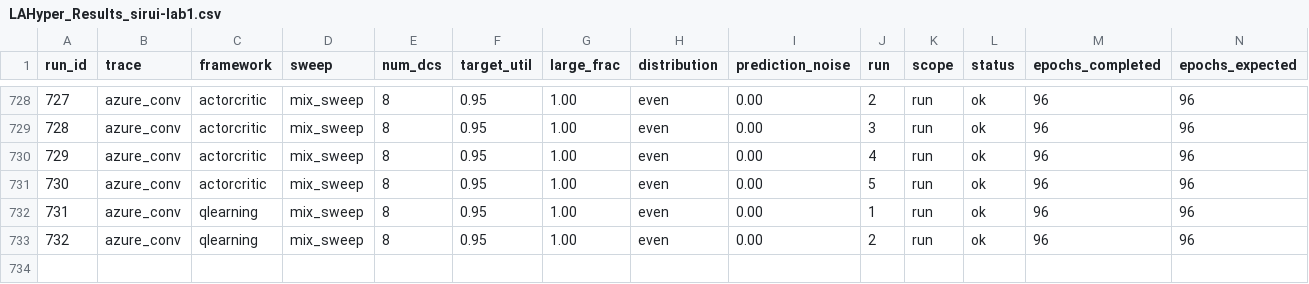
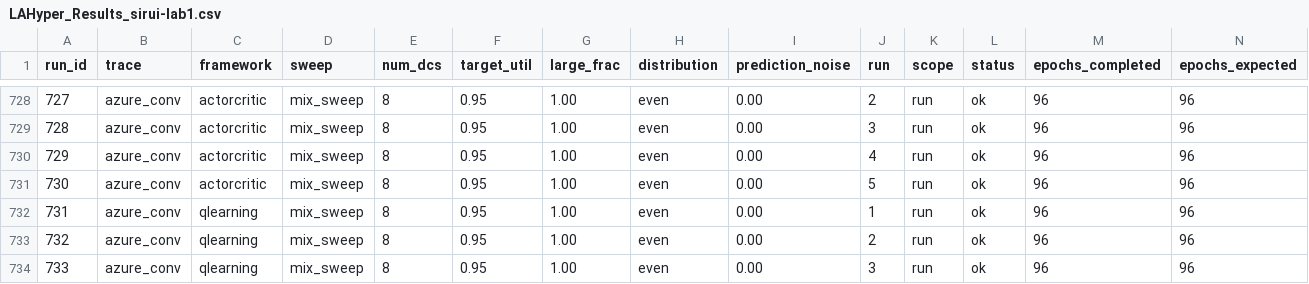
Before and after one commit to hmoore01/LLMScheduling, a CSV file: ipdps/experiment_results/LAHyper_Results_sirui-lab1.csv, drawn as a sheet; only a part is shown, gaps mark what is left out; rows hold the shown columns only; the diff names each change by its address in the sheet, - before the commit and + after, or states it on an @@ line.

Commit message:
results[sirui-lab1]: 2026-06-19 20:52:06

```diff
--- a/ipdps/experiment_results/LAHyper_Results_sirui-lab1.csv
+++ b/ipdps/experiment_results/LAHyper_Results_sirui-lab1.csv
+row 734: 733 | azure_conv | qlearning | mix_sweep | 8 | 0.95 | 1.00 | even | 0.00 | 3 | run | ok | 96 | 96
```
